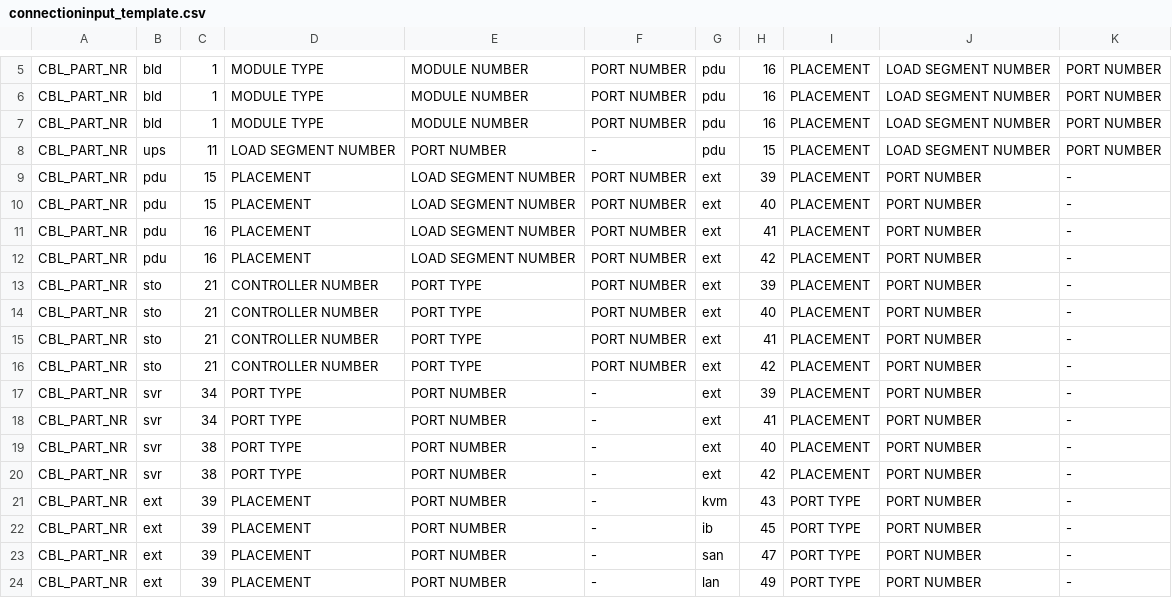
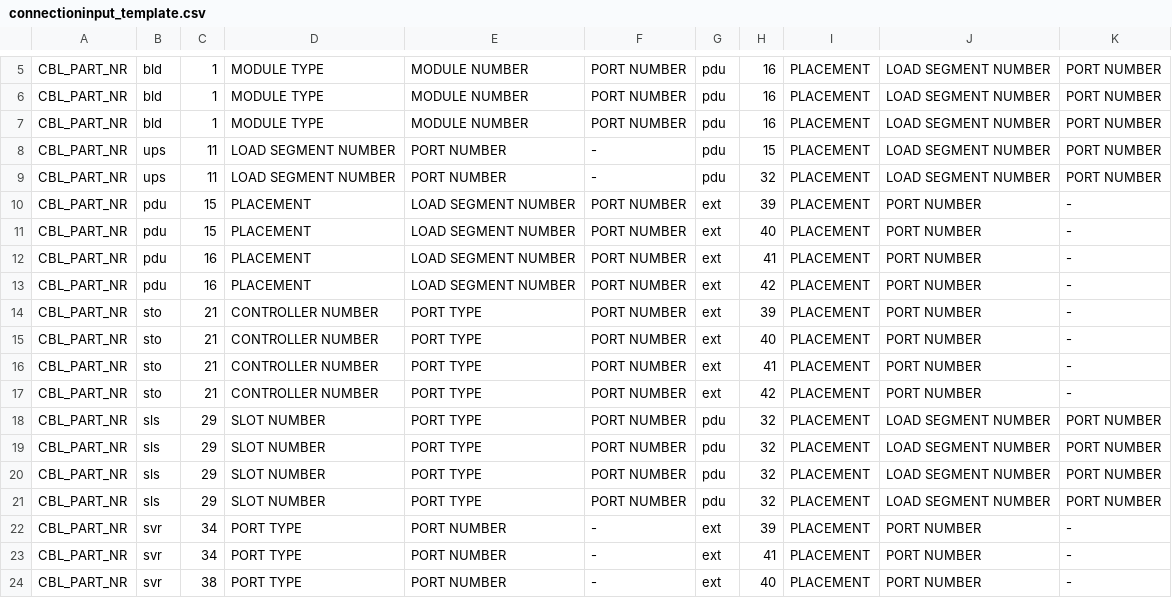
Before and after one commit to LiviuCP/LabelCalculator, a CSV file: Documentation/Examples/PowerConnections/connectioninput_template.csv, drawn as a sheet; only a part is shown, gaps mark what is left out; the shorter side is filled out with more unchanged rows; the diff names each change by its address in the sheet, - before the commit and + after, or states it on an @@ line.

```diff
--- a/Documentation/Examples/PowerConnections/connectioninput_template.csv
+++ b/Documentation/Examples/PowerConnections/connectioninput_template.csv
+row 9: CBL_PART_NR | ups | 11 | LOAD SEGMENT NUMBER | PORT NUMBER | - | pdu | 32 | PLACEMENT | LOAD SEGMENT NUMBER | PORT NUMBER
+row 18: CBL_PART_NR | sls | 29 | SLOT NUMBER | PORT TYPE | PORT NUMBER | pdu | 32 | PLACEMENT | LOAD SEGMENT NUMBER | PORT NUMBER
+row 19: CBL_PART_NR | sls | 29 | SLOT NUMBER | PORT TYPE | PORT NUMBER | pdu | 32 | PLACEMENT | LOAD SEGMENT NUMBER | PORT NUMBER
+row 20: CBL_PART_NR | sls | 29 | SLOT NUMBER | PORT TYPE | PORT NUMBER | pdu | 32 | PLACEMENT | LOAD SEGMENT NUMBER | PORT NUMBER
+row 21: CBL_PART_NR | sls | 29 | SLOT NUMBER | PORT TYPE | PORT NUMBER | pdu | 32 | PLACEMENT | LOAD SEGMENT NUMBER | PORT NUMBER
```
Also changed, not shown: Documentation/Examples/DataConnections/connectioninput.csv, Documentation/Examples/DataConnections/connectioninput_template.csv, 12 other files.
